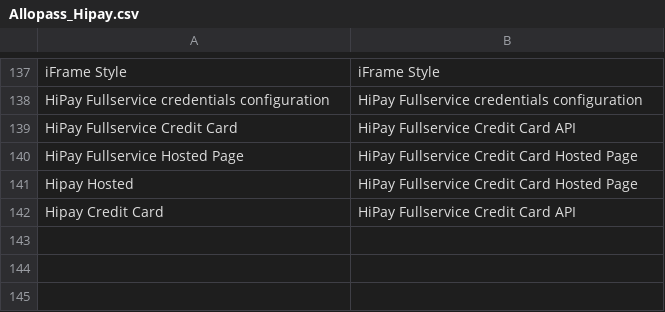
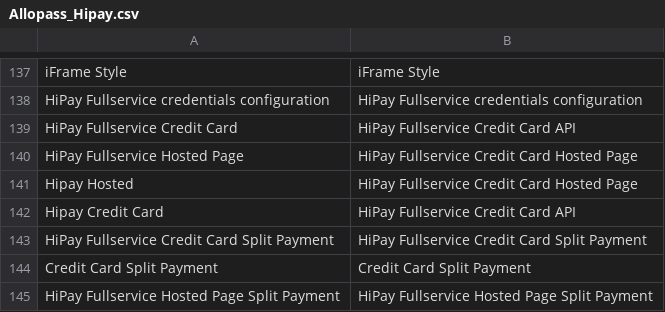
Before and after one commit to hipay/hipay-fullservice-sdk-magento1, a CSV file: src/app/locale/en_US/Allopass_Hipay.csv, drawn as a sheet; only a part is shown, gaps mark what is left out.

```diff
--- a/src/app/locale/en_US/Allopass_Hipay.csv
+++ b/src/app/locale/en_US/Allopass_Hipay.csv
@@ -142 +142,4 @@
 "Hipay Credit Card","HiPay Fullservice Credit Card API"
+"HiPay Fullservice Credit Card Split Payment","HiPay Fullservice Credit Card Split Payment"
+"Credit Card Split Payment","Credit Card Split Payment"
+"HiPay Fullservice Hosted Page Split Payment","HiPay Fullservice Hosted Page Split Payment"
```
Also changed, not shown: src/app/locale/fr_FR/Allopass_Hipay.csv, src/app/locale/it_IT/Allopass_Hipay.csv, 11 other files.
